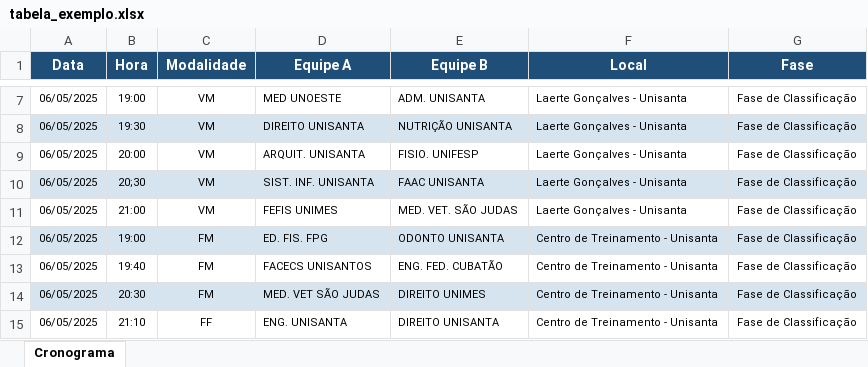
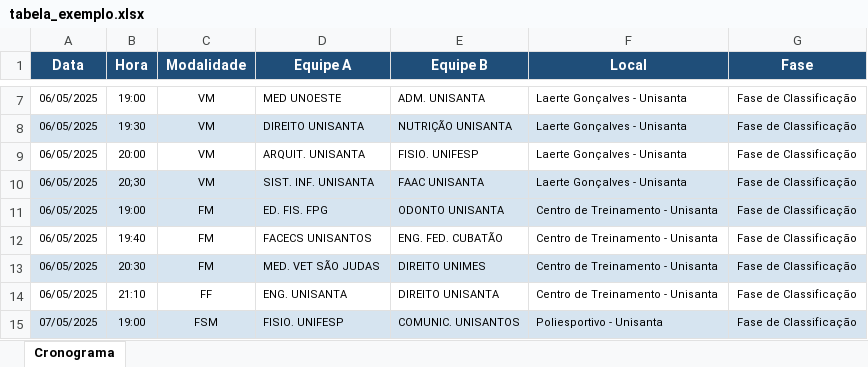
Before and after one commit to Bruder1z/JogosUnisanta, an Excel workbook: public/tabela_exemplo.xlsx, sheet Cronograma, drawn as a sheet; only a part is shown, gaps mark what is left out; the shorter side is filled out with more unchanged rows; values as stored, in another font and other column widths than the file's, no borders; the diff names each change by its address in the sheet, - before the commit and + after, or states it on an @@ line.

Commit message:
alteraçoes excel partidas

```diff
--- a/public/tabela_exemplo.xlsx (sheet Cronograma)
+++ b/public/tabela_exemplo.xlsx (sheet Cronograma)
-row 11: 06/05/2025 | 21:00 | VM | FEFIS UNIMES | MED. VET. SÃO JUDAS | Laerte Gonçalves - Unisanta | Fase de Classificação
```
Also changed, not shown: 7 other files.
